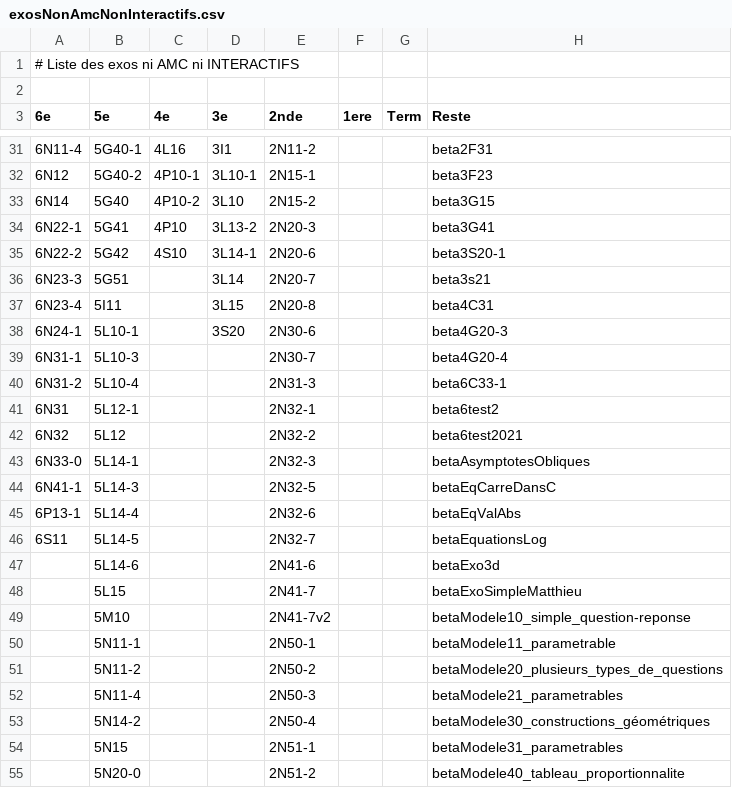
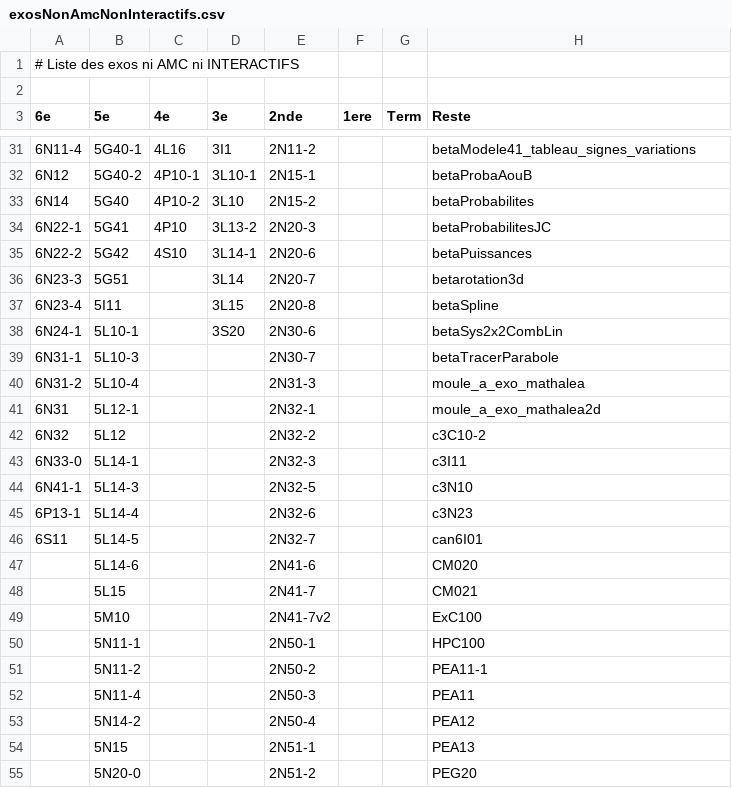
Before and after one commit to mathalea/mathalea, a CSV file: src/csv/exosNonAmcNonInteractifs.csv, drawn as a sheet; only a part is shown, gaps mark what is left out; the diff covers the shown part only.

```diff
--- a/src/csv/exosNonAmcNonInteractifs.csv
+++ b/src/csv/exosNonAmcNonInteractifs.csv
@@ -31,25 +31,25 @@
-6N11-4,5G40-1,4L16,3I1,2N11-2,,,beta2F31
-6N12,5G40-2,4P10-1,3L10-1,2N15-1,,,beta3F23
-6N14,5G40,4P10-2,3L10,2N15-2,,,beta3G15
-6N22-1,5G41,4P10,3L13-2,2N20-3,,,beta3G41
-6N22-2,5G42,4S10,3L14-1,2N20-6,,,beta3S20-1
-6N23-3,5G51,,3L14,2N20-7,,,beta3s21
-6N23-4,5I11,,3L15,2N20-8,,,beta4C31
-6N24-1,5L10-1,,3S20,2N30-6,,,beta4G20-3
-6N31-1,5L10-3,,,2N30-7,,,beta4G20-4
-6N31-2,5L10-4,,,2N31-3,,,beta6C33-1
-6N31,5L12-1,,,2N32-1,,,beta6test2
-6N32,5L12,,,2N32-2,,,beta6test2021
-6N33-0,5L14-1,,,2N32-3,,,betaAsymptotesObliques
-6N41-1,5L14-3,,,2N32-5,,,betaEqCarreDansC
-6P13-1,5L14-4,,,2N32-6,,,betaEqValAbs
-6S11,5L14-5,,,2N32-7,,,betaEquationsLog
-,5L14-6,,,2N41-6,,,betaExo3d
-,5L15,,,2N41-7,,,betaExoSimpleMatthieu
-,5M10,,,2N41-7v2,,,betaModele10_simple_question-reponse
-,5N11-1,,,2N50-1,,,betaModele11_parametrable
-,5N11-2,,,2N50-2,,,betaModele20_plusieurs_types_de_questions
-,5N11-4,,,2N50-3,,,betaModele21_parametrables
-,5N14-2,,,2N50-4,,,betaModele30_constructions_géométriques
-,5N15,,,2N51-1,,,betaModele31_parametrables
-,5N20-0,,,2N51-2,,,betaModele40_tableau_proportionnalite
+6N11-4,5G40-1,4L16,3I1,2N11-2,,,betaModele41_tableau_signes_variations
+6N12,5G40-2,4P10-1,3L10-1,2N15-1,,,betaProbaAouB
+6N14,5G40,4P10-2,3L10,2N15-2,,,betaProbabilites
+6N22-1,5G41,4P10,3L13-2,2N20-3,,,betaProbabilitesJC
+6N22-2,5G42,4S10,3L14-1,2N20-6,,,betaPuissances
+6N23-3,5G51,,3L14,2N20-7,,,betarotation3d
+6N23-4,5I11,,3L15,2N20-8,,,betaSpline
+6N24-1,5L10-1,,3S20,2N30-6,,,betaSys2x2CombLin
+6N31-1,5L10-3,,,2N30-7,,,betaTracerParabole
+6N31-2,5L10-4,,,2N31-3,,,moule_a_exo_mathalea
+6N31,5L12-1,,,2N32-1,,,moule_a_exo_mathalea2d
+6N32,5L12,,,2N32-2,,,c3C10-2
+6N33-0,5L14-1,,,2N32-3,,,c3I11
+6N41-1,5L14-3,,,2N32-5,,,c3N10
+6P13-1,5L14-4,,,2N32-6,,,c3N23
+6S11,5L14-5,,,2N32-7,,,can6I01
+,5L14-6,,,2N41-6,,,CM020
+,5L15,,,2N41-7,,,CM021
+,5M10,,,2N41-7v2,,,ExC100
+,5N11-1,,,2N50-1,,,HPC100
+,5N11-2,,,2N50-2,,,PEA11-1
+,5N11-4,,,2N50-3,,,PEA11
+,5N14-2,,,2N50-4,,,PEA12
+,5N15,,,2N51-1,,,PEA13
+,5N20-0,,,2N51-2,,,PEG20
```
Also changed, not shown: 42 edited cells elsewhere in this file, 5 other files.
